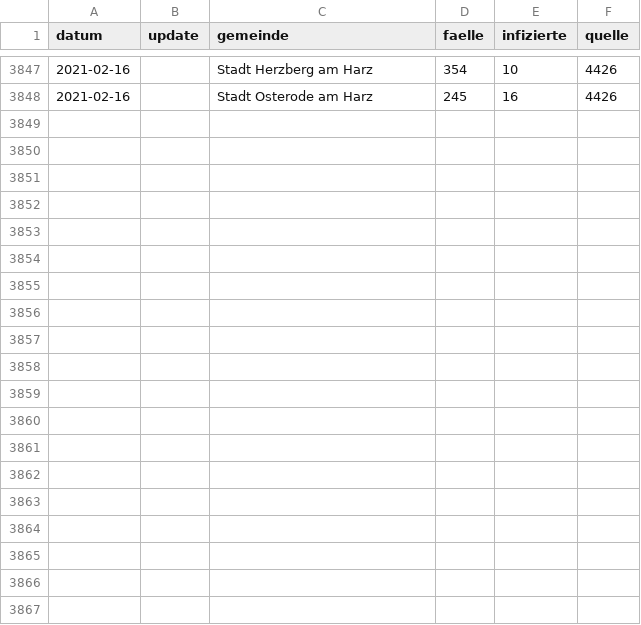
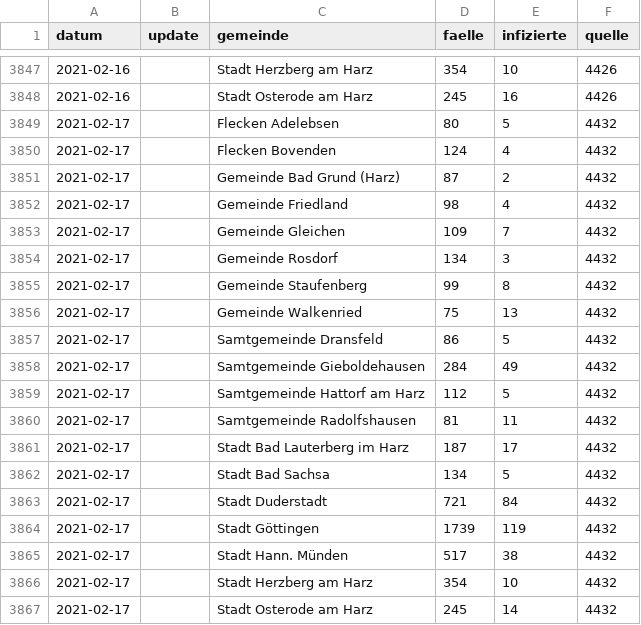
Before and after one commit to nichtich/corona-goettingen, a CSV file: fallzahlen.csv, drawn as a sheet; only a part is shown, gaps mark what is left out.

Commit message:
Update 2021-02-17

```diff
--- a/fallzahlen.csv
+++ b/fallzahlen.csv
@@ -3848 +3848,20 @@ datum,update,gemeinde,faelle,infizierte,quelle
 2021-02-16,,Stadt Osterode am Harz,245,16,4426
+2021-02-17,,Flecken Adelebsen,80,5,4432
+2021-02-17,,Flecken Bovenden,124,4,4432
+2021-02-17,,Gemeinde Bad Grund (Harz),87,2,4432
+2021-02-17,,Gemeinde Friedland,98,4,4432
+2021-02-17,,Gemeinde Gleichen,109,7,4432
+2021-02-17,,Gemeinde Rosdorf,134,3,4432
+2021-02-17,,Gemeinde Staufenberg,99,8,4432
+2021-02-17,,Gemeinde Walkenried,75,13,4432
+2021-02-17,,Samtgemeinde Dransfeld,86,5,4432
+2021-02-17,,Samtgemeinde Gieboldehausen,284,49,4432
+2021-02-17,,Samtgemeinde Hattorf am Harz,112,5,4432
+2021-02-17,,Samtgemeinde Radolfshausen,81,11,4432
+2021-02-17,,Stadt Bad Lauterberg im Harz,187,17,4432
+2021-02-17,,Stadt Bad Sachsa,134,5,4432
+2021-02-17,,Stadt Duderstadt,721,84,4432
+2021-02-17,,Stadt Göttingen,1739,119,4432
+2021-02-17,,Stadt Hann. Münden,517,38,4432
+2021-02-17,,Stadt Herzberg am Harz,354,10,4432
+2021-02-17,,Stadt Osterode am Harz,245,14,4432
```
